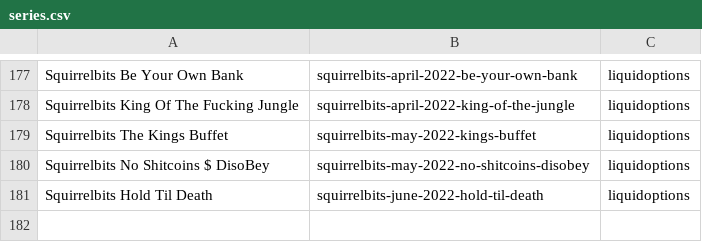
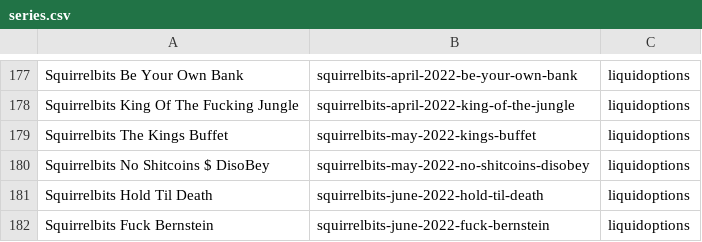
Before and after one commit to RaghavSood/collectibles, a CSV file: storage/sqlite/migrations/seeds/series.csv, drawn as a sheet; only a part is shown, gaps mark what is left out; the diff names each change by its address in the sheet, - before the commit and + after, or states it on an @@ line.

Commit message:
seeds: squirrelbits 2022 june fuck bernstein

```diff
--- a/storage/sqlite/migrations/seeds/series.csv
+++ b/storage/sqlite/migrations/seeds/series.csv
+row 182: Squirrelbits Fuck Bernstein | squirrelbits-june-2022-fuck-bernstein | liquidoptions
```
